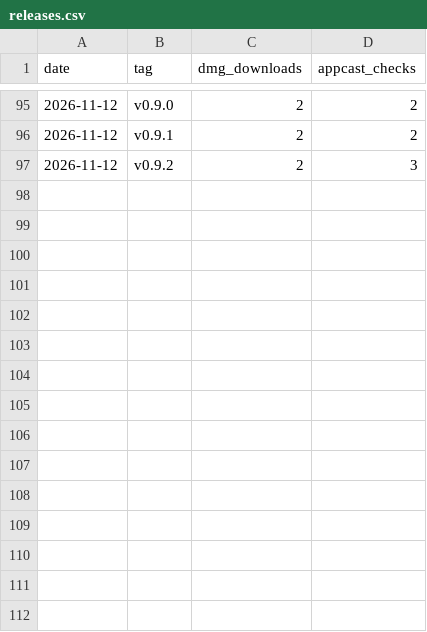
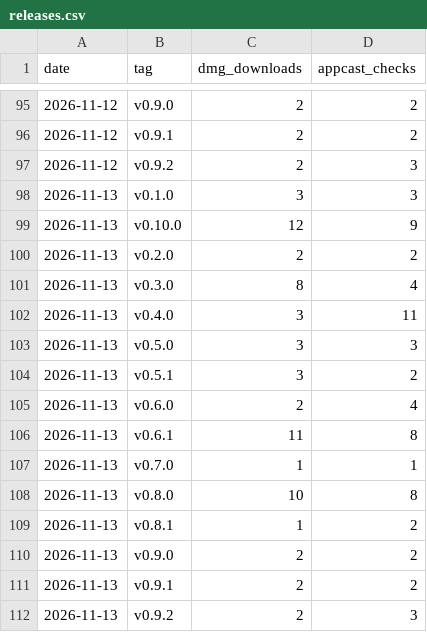
Before and after one commit to bar-amir/takes, a CSV file: releases.csv, drawn as a sheet; only a part is shown, gaps mark what is left out.

```diff
--- a/releases.csv
+++ b/releases.csv
@@ -97 +97,16 @@ date,tag,dmg_downloads,appcast_checks
 2026-11-12,v0.9.2,2,3
+2026-11-13,v0.1.0,3,3
+2026-11-13,v0.10.0,12,9
+2026-11-13,v0.2.0,2,2
+2026-11-13,v0.3.0,8,4
+2026-11-13,v0.4.0,3,11
+2026-11-13,v0.5.0,3,3
+2026-11-13,v0.5.1,3,2
+2026-11-13,v0.6.0,2,4
+2026-11-13,v0.6.1,11,8
+2026-11-13,v0.7.0,1,1
+2026-11-13,v0.8.0,10,8
+2026-11-13,v0.8.1,1,2
+2026-11-13,v0.9.0,2,2
+2026-11-13,v0.9.1,2,2
+2026-11-13,v0.9.2,2,3
```
Also changed, not shown: daily.csv, referrers.csv, 1 other file.
